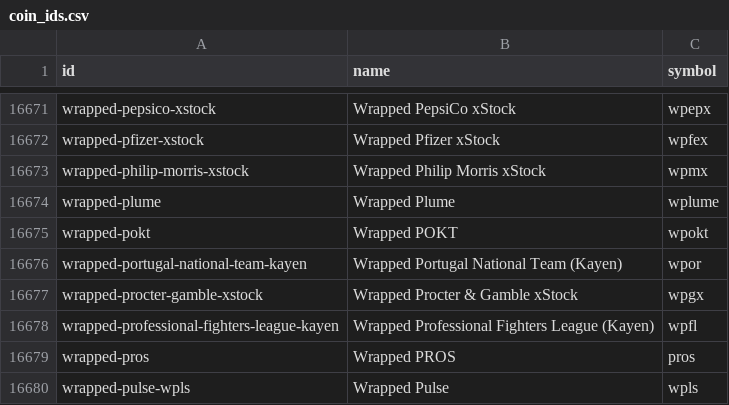
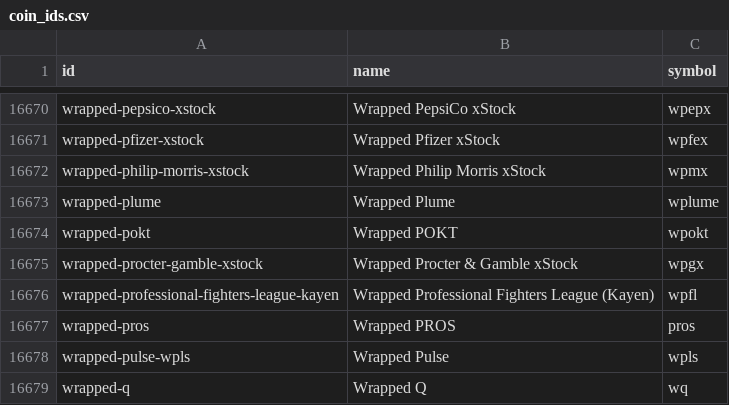
Before and after one commit to sachiew/coingecko-id-map, a CSV file: coin_ids.csv, drawn as a sheet; only a part is shown, gaps mark what is left out; the shorter side is filled out with more unchanged rows; removed rows and columns are numbered as before the commit, all else as after; the diff covers the shown part only; the diff names each change by its address in the sheet, - before the commit and + after, or states it on an @@ line.

```diff
--- a/coin_ids.csv
+++ b/coin_ids.csv
-row 16676: wrapped-portugal-national-team-kayen | Wrapped Portugal National Team (Kayen) | wpor
```
Also changed, not shown: 2 added rows and 3 removed rows elsewhere in this file, category_ids.csv, derivative_ids.csv, 3 other files.
